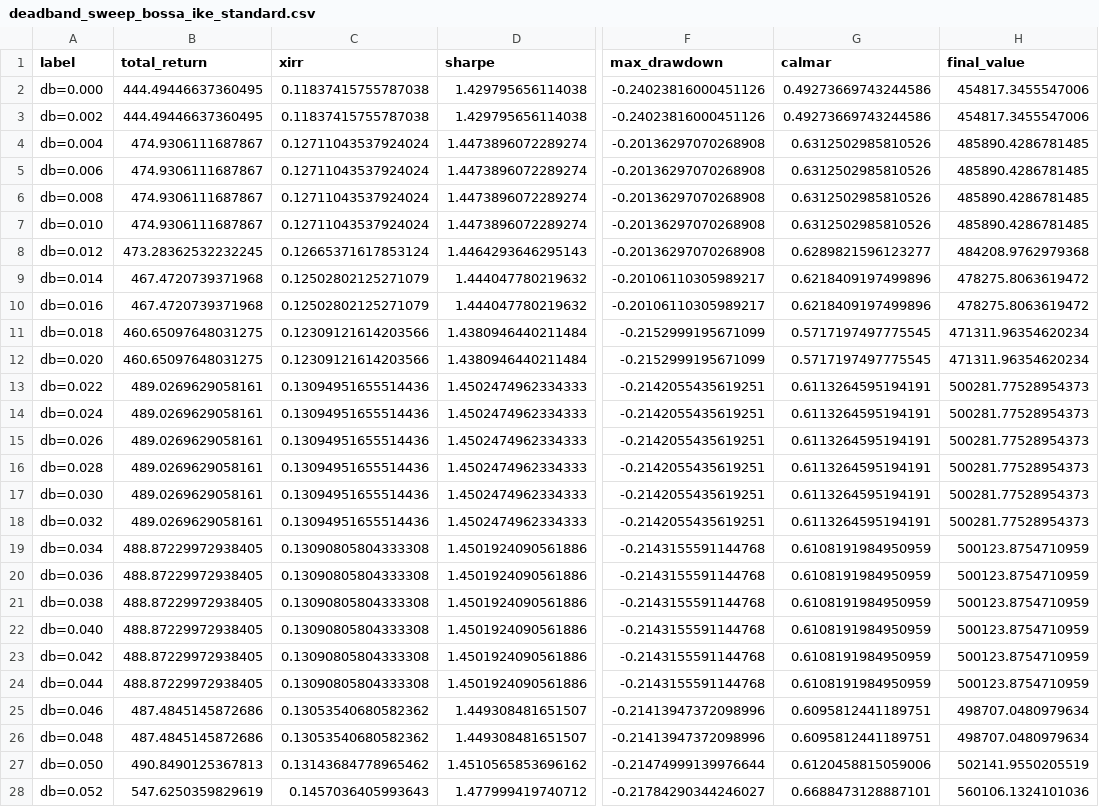
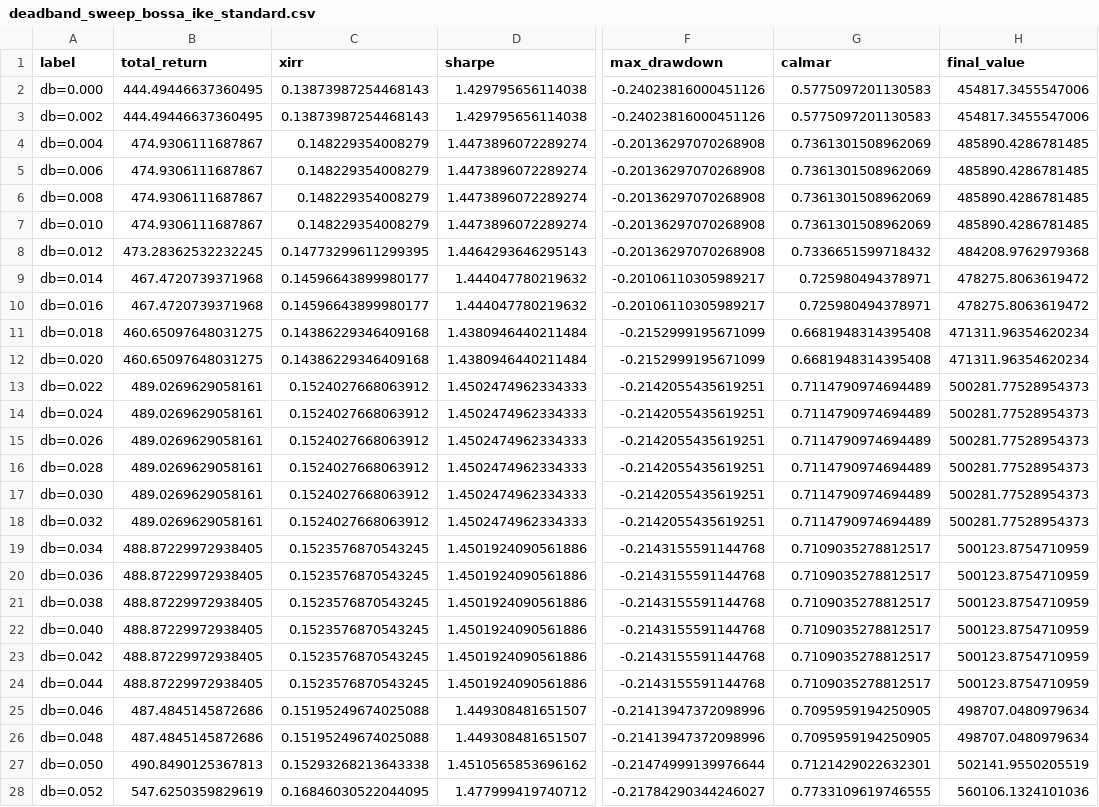
Before and after one commit to kamilkaczmareksolutions/gem-zi-checkup, a CSV file: results/deadband_sweep_bossa_ike_standard.csv, drawn as a sheet; only a part is shown, gaps mark what is left out; the diff covers the shown part only; the diff names each change by its address in the sheet, - before the commit and + after, or states it on an @@ line.

```diff
--- a/results/deadband_sweep_bossa_ike_standard.csv
+++ b/results/deadband_sweep_bossa_ike_standard.csv
-C2:C3 (xirr): 0.11837415755787038
+C2:C3 (xirr): 0.13873987254468143
-G2:G3 (calmar): 0.49273669743244586
+G2:G3 (calmar): 0.5775097201130583
-C4:C7 (xirr): 0.12711043537924024
+C4:C7 (xirr): 0.148229354008279
-G4:G7 (calmar): 0.6312502985810526
+G4:G7 (calmar): 0.7361301508962069
-C8 (xirr): 0.12665371617853124
+C8 (xirr): 0.14773299611299395
-G8 (calmar): 0.6289821596123277
+G8 (calmar): 0.7336651599718432
-C9:C10 (xirr): 0.12502802125271079
+C9:C10 (xirr): 0.14596643899980177
-G9:G10 (calmar): 0.6218409197499896
+G9:G10 (calmar): 0.725980494378971
-C11:C12 (xirr): 0.12309121614203566
+C11:C12 (xirr): 0.14386229346409168
-G11:G12 (calmar): 0.5717197497775545
+G11:G12 (calmar): 0.6681948314395408
-C13:C18 (xirr): 0.13094951655514436
+C13:C18 (xirr): 0.1524027668063912
-G13:G18 (calmar): 0.6113264595194191
+G13:G18 (calmar): 0.7114790974694489
-C19:C24 (xirr): 0.13090805804333308
+C19:C24 (xirr): 0.1523576870543245
-G19:G24 (calmar): 0.6108191984950959
+G19:G24 (calmar): 0.7109035278812517
-C25:C26 (xirr): 0.13053540680582362
+C25:C26 (xirr): 0.15195249674025088
-G25:G26 (calmar): 0.6095812441189751
+G25:G26 (calmar): 0.7095959194250905
-C27 (xirr): 0.13143684778965462
+C27 (xirr): 0.15293268213643338
-G27 (calmar): 0.6120458815059006
+G27 (calmar): 0.7121429022632301
-C28 (xirr): 0.1457036405993643
+C28 (xirr): 0.16846030522044095
-G28 (calmar): 0.6688473128887101
+G28 (calmar): 0.7733109619746555
```
Also changed, not shown: 28 edited cells elsewhere in this file, results/deadband_sweep_bossa_ike_promo.csv, results/deadband_sweep_reference_bossa_ike_promo.csv, 15 other files.
